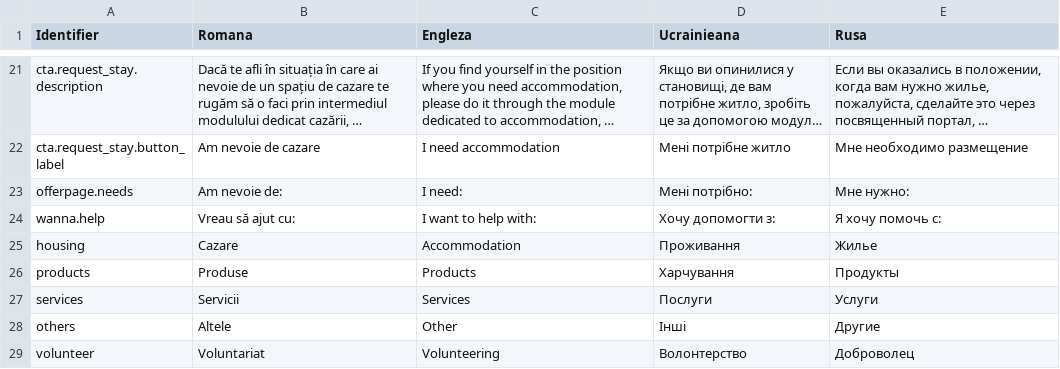
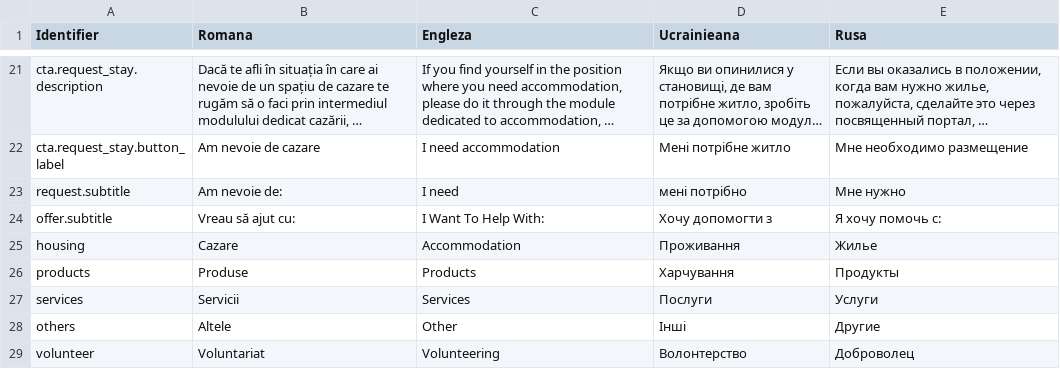
Before and after one commit to code4romania/war-support-sprijin-de-urgenta-client, a CSV file: scripts/translate/JSON_Translations.csv, drawn as a sheet; only a part is shown, gaps mark what is left out; long unchanged cells end in …; the diff names each change by its address in the sheet, - before the commit and + after, or states it on an @@ line.

```diff
--- a/scripts/translate/JSON_Translations.csv
+++ b/scripts/translate/JSON_Translations.csv
-A23 (Identifier): offerpage.needs
+A23 (Identifier): request.subtitle
-C23 (Engleza): I need:
+C23 (Engleza): I need
-D23 (Ucrainieana): Мені потрібно:
+D23 (Ucrainieana): мені потрібно
-E23 (Rusa): Мне нужно:
+E23 (Rusa): Мне нужно
-A24 (Identifier): wanna.help
+A24 (Identifier): offer.subtitle
-C24 (Engleza): I want to help with:
+C24 (Engleza): I Want To Help With:
-D24 (Ucrainieana): Хочу допомогти з:
+D24 (Ucrainieana): Хочу допомогти з
```
Also changed, not shown: 9 other files.
